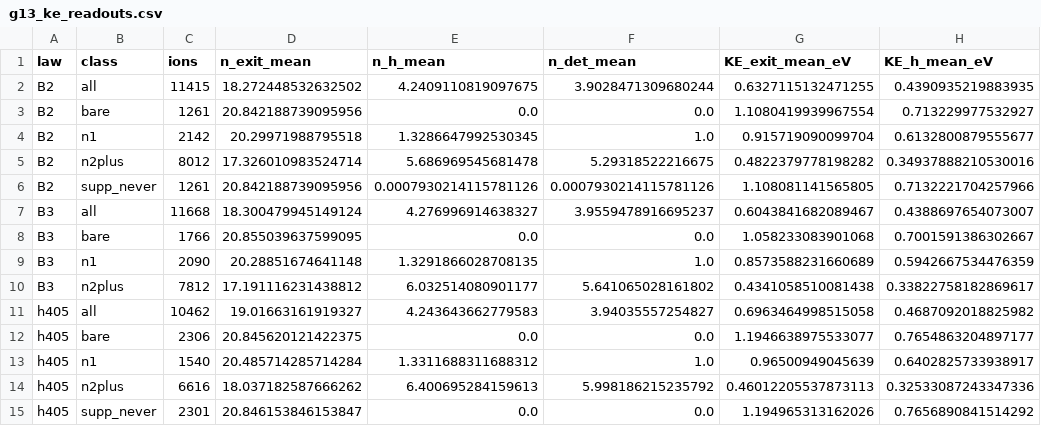
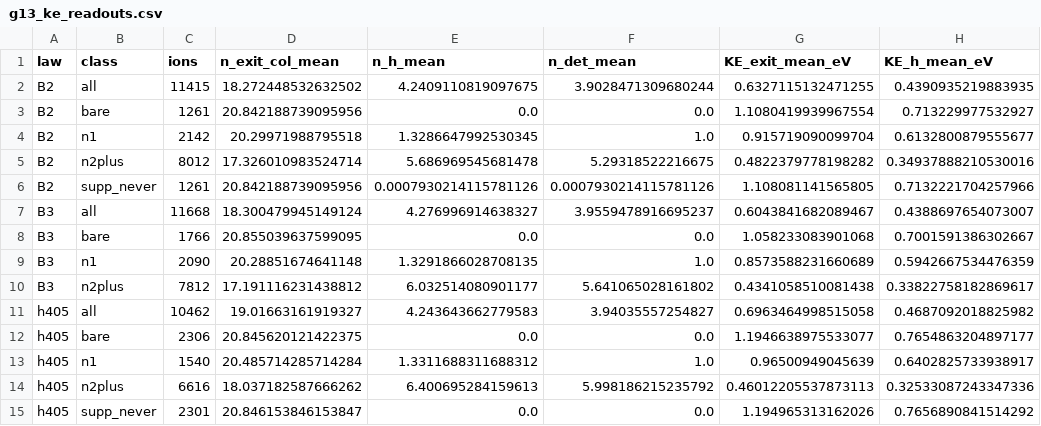
Before and after one commit to Guggi2001/Iodine_Helium_Drag_Approach, a CSV file: i2_helium_md/data/runs/h2b_forward_model/g13_ke_readouts.csv, drawn as a sheet; only a part is shown; the diff names each change by its address in the sheet, - before the commit and + after, or states it on an @@ line.

```diff
--- a/i2_helium_md/data/runs/h2b_forward_model/g13_ke_readouts.csv
+++ b/i2_helium_md/data/runs/h2b_forward_model/g13_ke_readouts.csv
-D1: n_exit_mean
+D1: n_exit_col_mean
```
Also changed, not shown: i2_helium_md/data/runs/h2b_forward_model/g13_exit_detection_hist.csv, i2_helium_md/data/runs/h2b_forward_model/g13_exit_vs_detection.csv, 14 other files.
